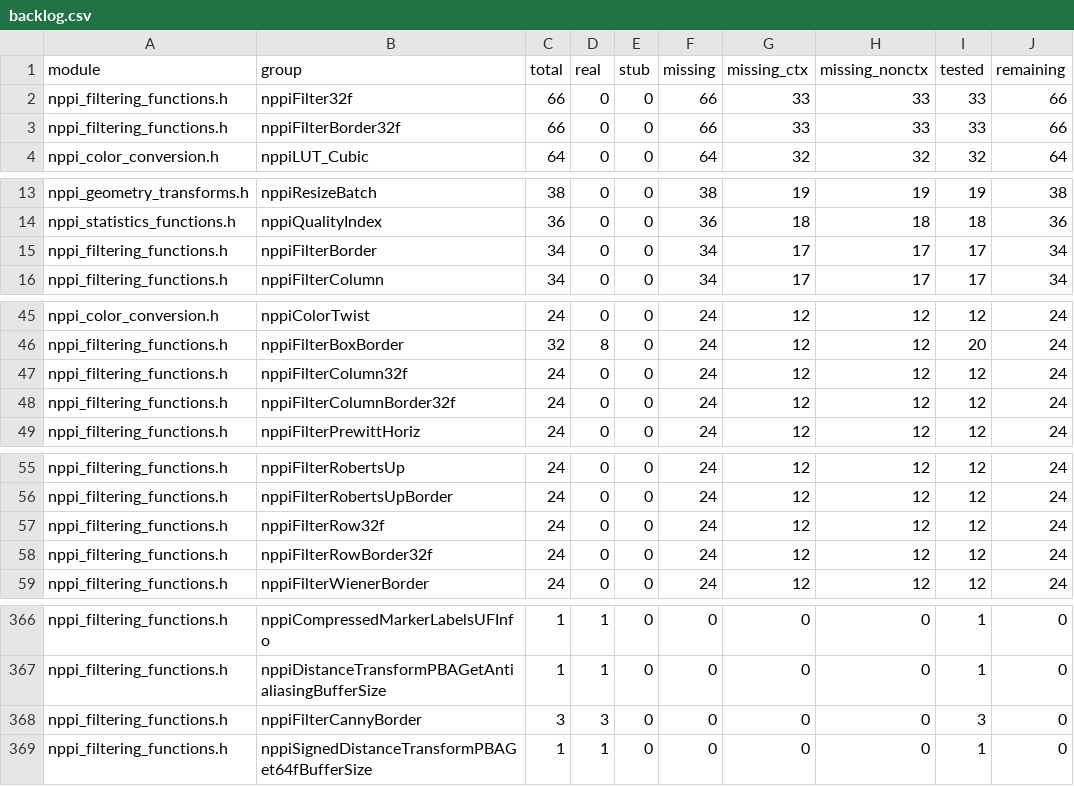
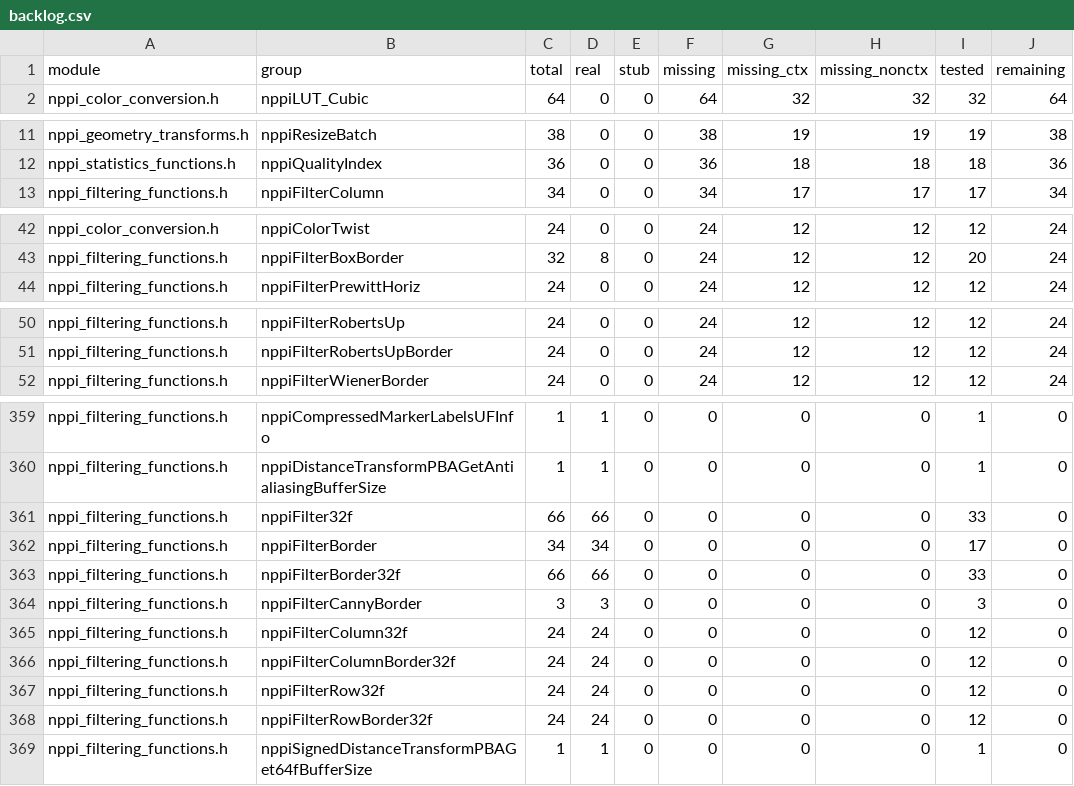
Before and after one commit to CompilerFans/npp, a CSV file: api_analysis/backlog.csv, drawn as a sheet; only a part is shown, gaps mark what is left out; removed rows and columns are numbered as before the commit, all else as after; the diff names each change by its address in the sheet, - before the commit and + after, or states it on an @@ line.

Commit message:
[mcMPP] refresh coverage after merging f1 base filters
- f1: 262 filter functions real (catalog real 9,214 -> 9,476, missing
  3,205 -> 2,943, remaining 3,323 -> 3,061)
- merged tree validated: unit 4,803; diff 1,952 passed / 0 failed

Change-Id: I6de9b8341d1d398e1ad058c97bcfb32292d59967

```diff
--- a/api_analysis/backlog.csv
+++ b/api_analysis/backlog.csv
-row 2: nppi_filtering_functions.h | nppiFilter32f | 66 | 0 | 0 | 66 | 33 | 33 | 33 | 66
-row 3: nppi_filtering_functions.h | nppiFilterBorder32f | 66 | 0 | 0 | 66 | 33 | 33 | 33 | 66
-row 15: nppi_filtering_functions.h | nppiFilterBorder | 34 | 0 | 0 | 34 | 17 | 17 | 17 | 34
-row 47: nppi_filtering_functions.h | nppiFilterColumn32f | 24 | 0 | 0 | 24 | 12 | 12 | 12 | 24
-row 48: nppi_filtering_functions.h | nppiFilterColumnBorder32f | 24 | 0 | 0 | 24 | 12 | 12 | 12 | 24
-row 57: nppi_filtering_functions.h | nppiFilterRow32f | 24 | 0 | 0 | 24 | 12 | 12 | 12 | 24
-row 58: nppi_filtering_functions.h | nppiFilterRowBorder32f | 24 | 0 | 0 | 24 | 12 | 12 | 12 | 24
+row 361: nppi_filtering_functions.h | nppiFilter32f | 66 | 66 | 0 | 0 | 0 | 0 | 33 | 0
+row 362: nppi_filtering_functions.h | nppiFilterBorder | 34 | 34 | 0 | 0 | 0 | 0 | 17 | 0
+row 363: nppi_filtering_functions.h | nppiFilterBorder32f | 66 | 66 | 0 | 0 | 0 | 0 | 33 | 0
+row 365: nppi_filtering_functions.h | nppiFilterColumn32f | 24 | 24 | 0 | 0 | 0 | 0 | 12 | 0
+row 366: nppi_filtering_functions.h | nppiFilterColumnBorder32f | 24 | 24 | 0 | 0 | 0 | 0 | 12 | 0
+row 367: nppi_filtering_functions.h | nppiFilterRow32f | 24 | 24 | 0 | 0 | 0 | 0 | 12 | 0
+row 368: nppi_filtering_functions.h | nppiFilterRowBorder32f | 24 | 24 | 0 | 0 | 0 | 0 | 12 | 0
```
Also changed, not shown: 4 other files.
